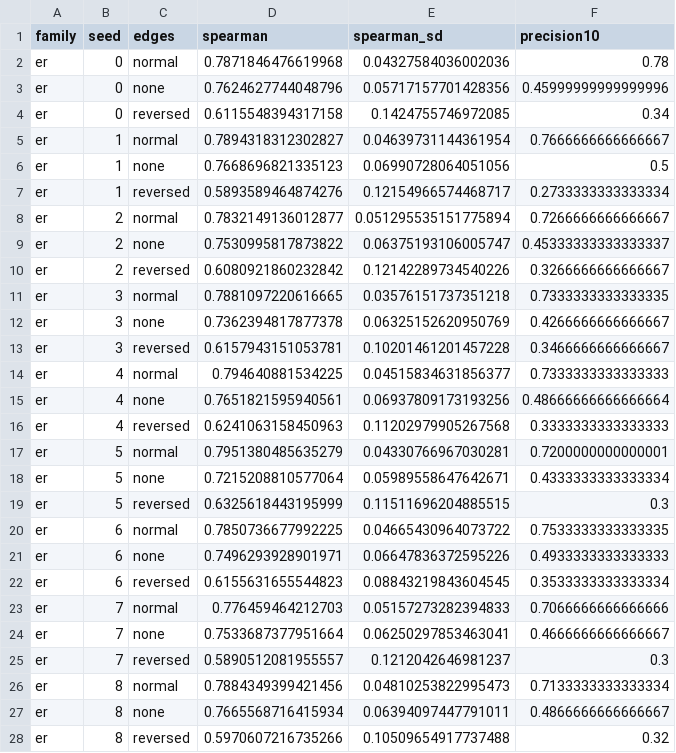
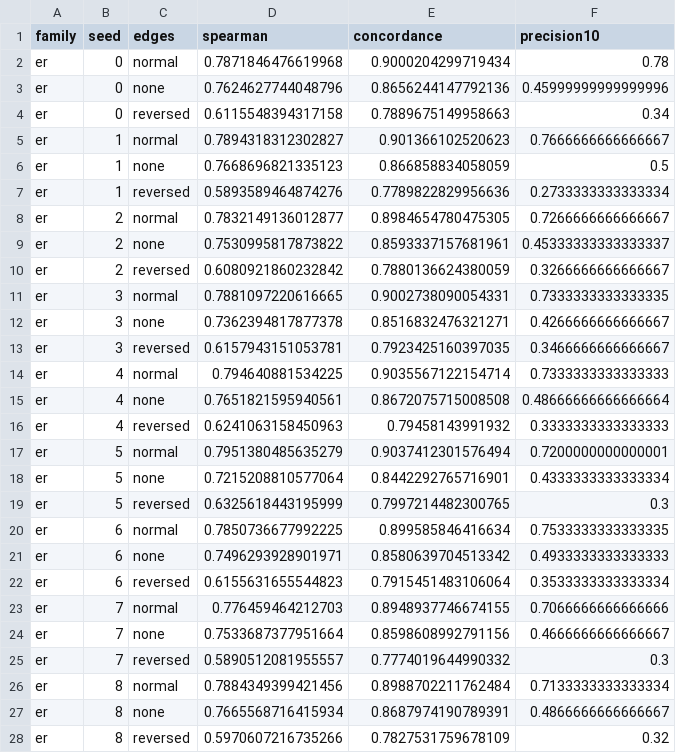
Before and after one commit to Balmisjutas/interbank-cascades, a CSV file: results/gnn_checks.csv, drawn as a sheet; only a part is shown; the diff covers the shown part only.

Commit message:
Fixes after review: tie-robust score, PageRank instead of a silent zero column, early-stopping check, honest control axis

```diff
--- a/results/gnn_checks.csv
+++ b/results/gnn_checks.csv
@@ -1,28 +1,28 @@
-family,seed,edges,spearman,spearman_sd,precision10
-er,0,normal,0.7871846476619968,0.04327584036002036,0.78
-er,0,none,0.7624627744048796,0.05717157701428356,0.45999999999999996
-er,0,reversed,0.6115548394317158,0.1424755746972085,0.34
-er,1,normal,0.7894318312302827,0.04639731144361954,0.7666666666666667
-er,1,none,0.7668696821335123,0.06990728064051056,0.5
-er,1,reversed,0.5893589464874276,0.12154966574468717,0.2733333333333334
-er,2,normal,0.7832149136012877,0.051295535151775894,0.7266666666666667
-er,2,none,0.7530995817873822,0.06375193106005747,0.45333333333333337
-er,2,reversed,0.6080921860232842,0.12142289734540226,0.3266666666666667
-er,3,normal,0.7881097220616665,0.03576151737351218,0.7333333333333335
-er,3,none,0.7362394817877378,0.06325152620950769,0.4266666666666667
-er,3,reversed,0.6157943151053781,0.10201461201457228,0.3466666666666667
-er,4,normal,0.794640881534225,0.04515834631856377,0.7333333333333333
-er,4,none,0.7651821595940561,0.06937809173193256,0.48666666666666664
-er,4,reversed,0.6241063158450963,0.11202979905267568,0.3333333333333333
-er,5,normal,0.7951380485635279,0.04330766967030281,0.7200000000000001
-er,5,none,0.7215208810577064,0.05989558647642671,0.4333333333333334
-er,5,reversed,0.6325618443195999,0.11511696204885515,0.3
-er,6,normal,0.7850736677992225,0.04665430964073722,0.7533333333333335
-er,6,none,0.7496293928901971,0.06647836372595226,0.4933333333333333
-er,6,reversed,0.6155631655544823,0.08843219843604545,0.3533333333333334
-er,7,normal,0.776459464212703,0.05157273282394833,0.7066666666666666
-er,7,none,0.7533687377951664,0.06250297853463041,0.4666666666666667
-er,7,reversed,0.5890512081955557,0.1212042646981237,0.3
-er,8,normal,0.7884349399421456,0.04810253822995473,0.7133333333333334
-er,8,none,0.7665568716415934,0.06394097447791011,0.4866666666666667
-er,8,reversed,0.5970607216735266,0.10509654917737488,0.32
+family,seed,edges,spearman,concordance,precision10
+er,0,normal,0.7871846476619968,0.9000204299719434,0.78
+er,0,none,0.7624627744048796,0.8656244147792136,0.45999999999999996
+er,0,reversed,0.6115548394317158,0.7889675149958663,0.34
+er,1,normal,0.7894318312302827,0.901366102520623,0.7666666666666667
+er,1,none,0.7668696821335123,0.866858834058059,0.5
+er,1,reversed,0.5893589464874276,0.7789822829956636,0.2733333333333334
+er,2,normal,0.7832149136012877,0.8984654780475305,0.7266666666666667
+er,2,none,0.7530995817873822,0.8593337157681961,0.45333333333333337
+er,2,reversed,0.6080921860232842,0.7880136624380059,0.3266666666666667
+er,3,normal,0.7881097220616665,0.9002738090054331,0.7333333333333335
+er,3,none,0.7362394817877378,0.8516832476321271,0.4266666666666667
+er,3,reversed,0.6157943151053781,0.7923425160397035,0.3466666666666667
+er,4,normal,0.794640881534225,0.9035567122154714,0.7333333333333333
+er,4,none,0.7651821595940561,0.8672075715008508,0.48666666666666664
+er,4,reversed,0.6241063158450963,0.79458143991932,0.3333333333333333
+er,5,normal,0.7951380485635279,0.9037412301576494,0.7200000000000001
+er,5,none,0.7215208810577064,0.8442292765716901,0.4333333333333334
+er,5,reversed,0.6325618443195999,0.7997214482300765,0.3
+er,6,normal,0.7850736677992225,0.899585846416634,0.7533333333333335
+er,6,none,0.7496293928901971,0.8580639704513342,0.4933333333333333
+er,6,reversed,0.6155631655544823,0.7915451483106064,0.3533333333333334
+er,7,normal,0.776459464212703,0.8948937746674155,0.7066666666666666
+er,7,none,0.7533687377951664,0.8598608992791156,0.4666666666666667
+er,7,reversed,0.5890512081955557,0.7774019644990332,0.3
+er,8,normal,0.7884349399421456,0.8988702211762484,0.7133333333333334
+er,8,none,0.7665568716415934,0.8687974190789391,0.4866666666666667
+er,8,reversed,0.5970607216735266,0.7827531759678109,0.32
```
Also changed, not shown: 33 edited cells elsewhere in this file, 14 other files.
